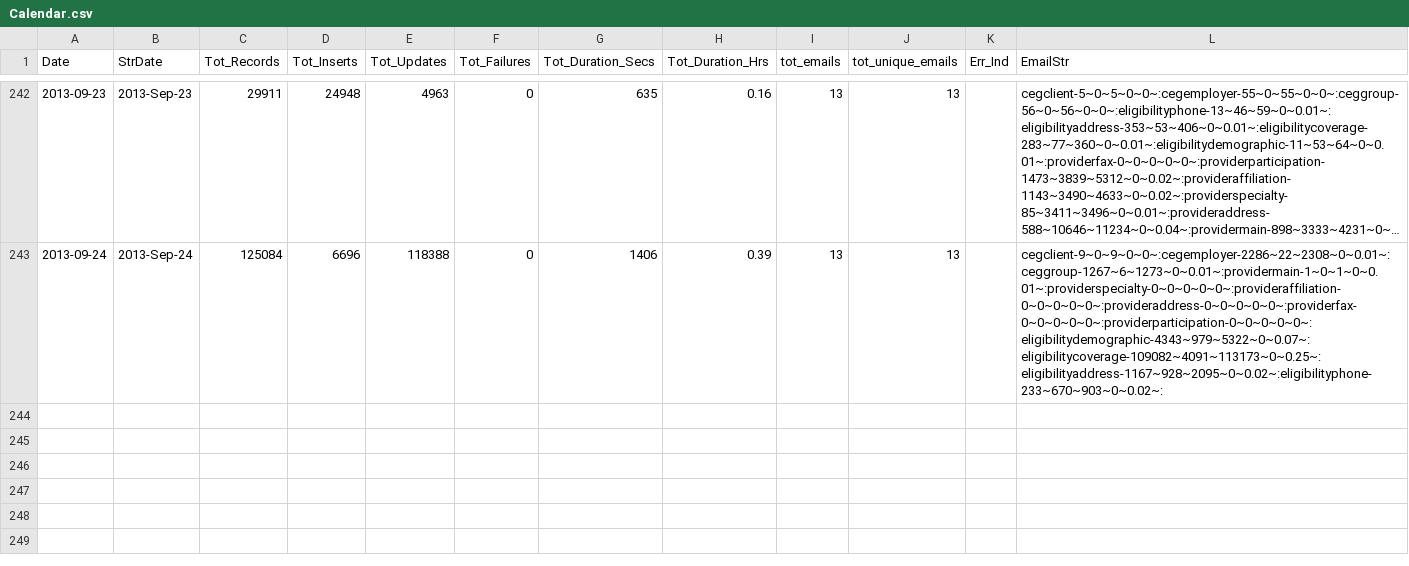
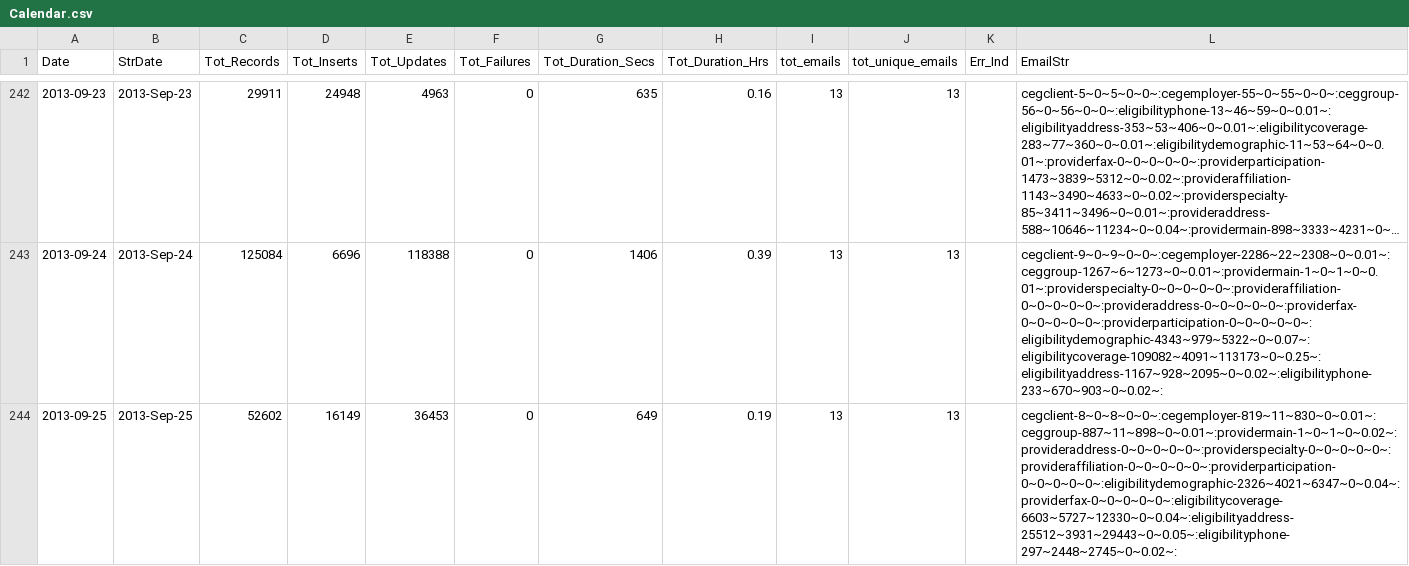
Before and after one commit to VisualizationLAB/DataIntegrationMonitor, a CSV file: Calendar.csv, drawn as a sheet; only a part is shown, gaps mark what is left out; long unchanged cells end in ….

Commit message:
Update Calendar.csv

```diff
--- a/Calendar.csv
+++ b/Calendar.csv
@@ -243 +243,2 @@ Date,StrDate,Tot_Records,Tot_Inserts,Tot_Updates,Tot_Failures,Tot_Duration_Secs,
 2013-09-24,2013-Sep-24,125084,6696,118388,0,1406,0.39,13,13,,cegclient-9~0~9~0~0~:cegemployer-2286~22~2308~0~0.01~:ceggroup-1267~6~1273~0~0.01~:providermain-1~0~1~0~0.01~:providerspecialty-0~0~0~0~0~:provideraffiliation-0~0~0~0~0~:provideraddress-0~0~0~0~0~:providerfax-0~0~0~0~0~:providerparticipation-0~0~0~0~0~:eligibilitydemographic-4343~979~5322~0~0.07~:eligibilitycoverage-109082~4091~113173~0~0.25~:eligibilityaddress-1167~928~2095~0~0.02~:eligibilityphone-233~670~903~0~0.02~:
+2013-09-25,2013-Sep-25,52602,16149,36453,0,649,0.19,13,13,,cegclient-8~0~8~0~0~:cegemployer-819~11~830~0~0.01~:ceggroup-887~11~898~0~0.01~:providermain-1~0~1~0~0.02~:provideraddress-0~0~0~0~0~:providerspecialty-0~0~0~0~0~:provideraffiliation-0~0~0~0~0~:providerparticipation-0~0~0~0~0~:eligibilitydemographic-2326~4021~6347~0~0.04~:providerfax-0~0~0~0~0~:eligibilitycoverage-6603~5727~12330~0~0.04~:eligibilityaddress-25512~3931~29443~0~0.05~:eligibilityphone-297~2448~2745~0~0.02~:
```
